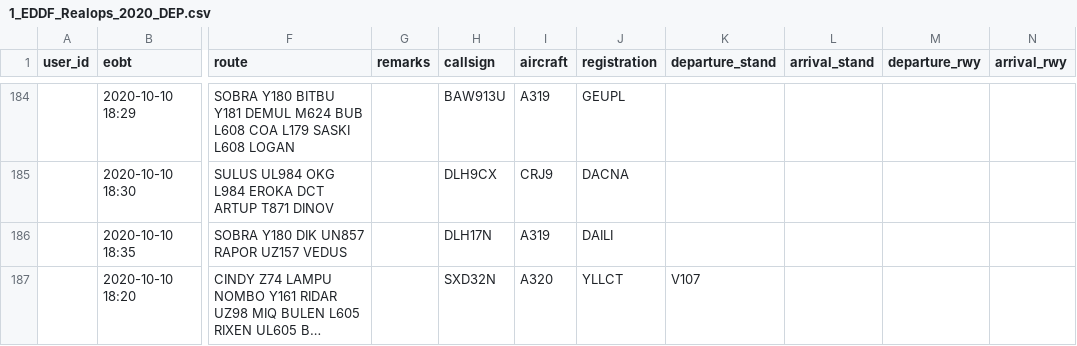
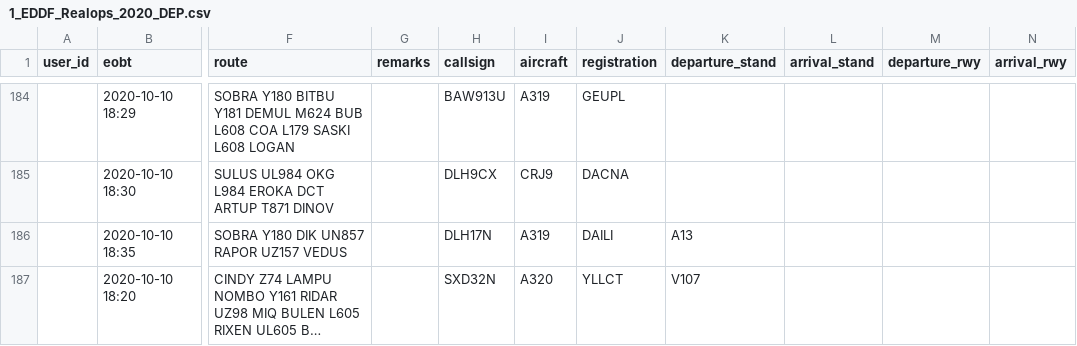
Before and after one commit to paulhollmann/datadump, a CSV file: 1_EDDF_Realops_2020_DEP.csv, drawn as a sheet; only a part is shown, gaps mark what is left out; long unchanged cells end in …; the diff covers the shown part only; the diff names each change by its address in the sheet, - before the commit and + after, or states it on an @@ line.

```diff
--- a/1_EDDF_Realops_2020_DEP.csv
+++ b/1_EDDF_Realops_2020_DEP.csv
-K186 (departure_stand): (empty)
+K186 (departure_stand): A13
```
Also changed, not shown: 1 removed row and 4 edited cells elsewhere in this file.
